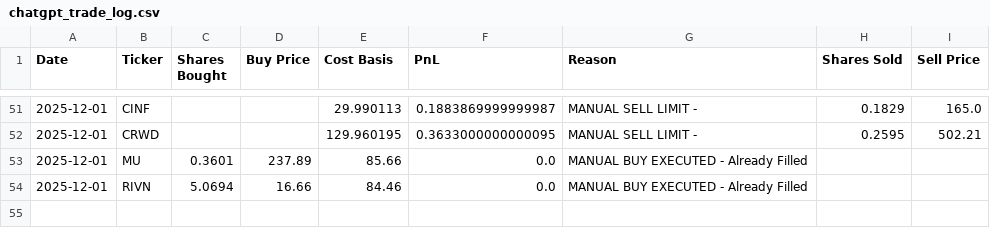
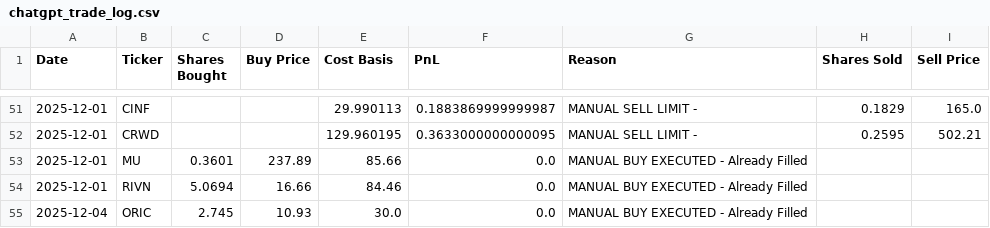
Before and after one commit to ofergr/ChatGPT-Micro-Cap-Experiment, a CSV file: Start Your Own/chatgpt_trade_log.csv, drawn as a sheet; only a part is shown, gaps mark what is left out.

```diff
--- a/Start Your Own/chatgpt_trade_log.csv
+++ b/Start Your Own/chatgpt_trade_log.csv
@@ -54 +54,2 @@ Date,Ticker,Shares Bought,Buy Price,Cost Basis,PnL,Reason,Shares Sold,Sell Price
 2025-12-01,RIVN,5.0694,16.66,84.46,0.0,MANUAL BUY EXECUTED - Already Filled,,
+2025-12-04,ORIC,2.745,10.93,30.0,0.0,MANUAL BUY EXECUTED - Already Filled,,
```
Also changed, not shown: Start Your Own/chatgpt_portfolio_update.csv.
